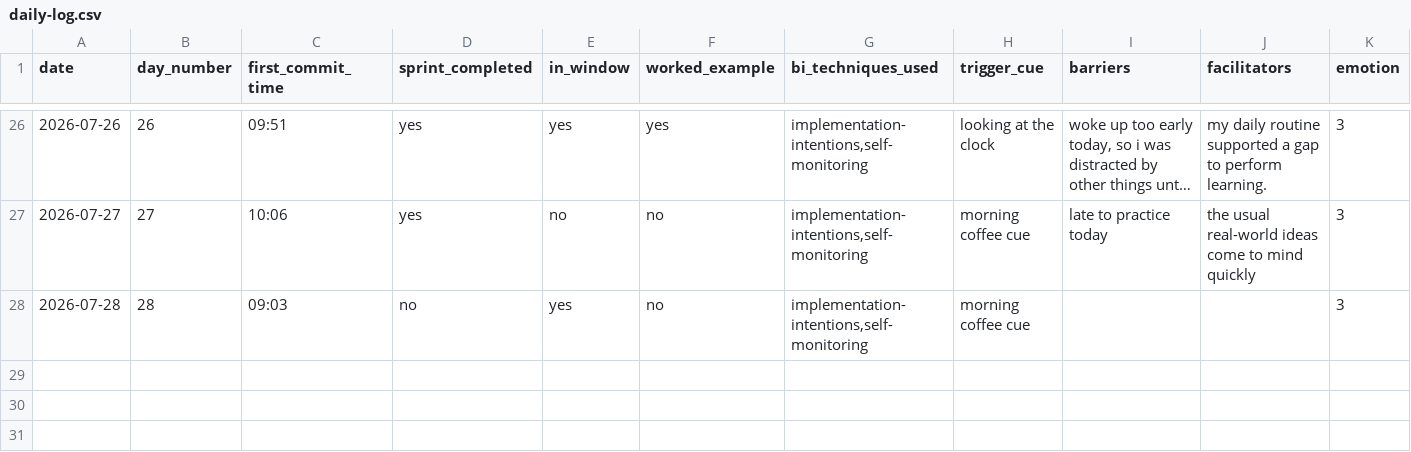
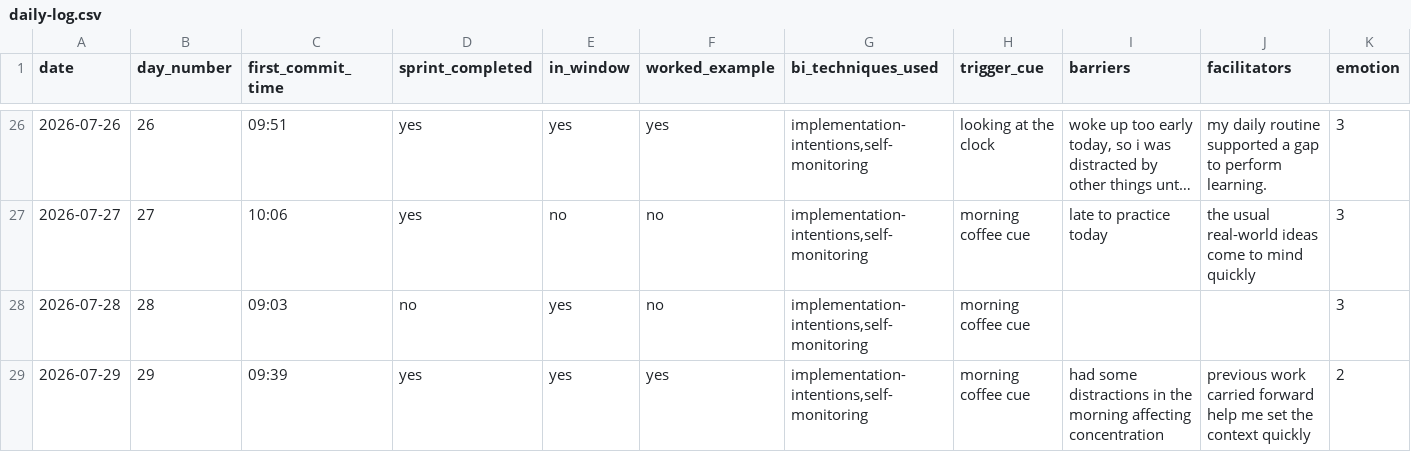
Before and after one commit to lohbe/bcd, a CSV file: data/daily-log.csv, drawn as a sheet; only a part is shown, gaps mark what is left out; long unchanged cells end in …; rows hold the shown columns only; the diff names each change by its address in the sheet, - before the commit and + after, or states it on an @@ line.

```diff
--- a/data/daily-log.csv
+++ b/data/daily-log.csv
+row 29: 2026-07-29 | 29 | 09:39 | yes | yes | yes | implementation-intentions,self-monitoring | morning coffee cue | had some distractions in the morning affecting concentration | previous work carried forward help me set the context quickly | 2
```
Also changed, not shown: 1 other file.
